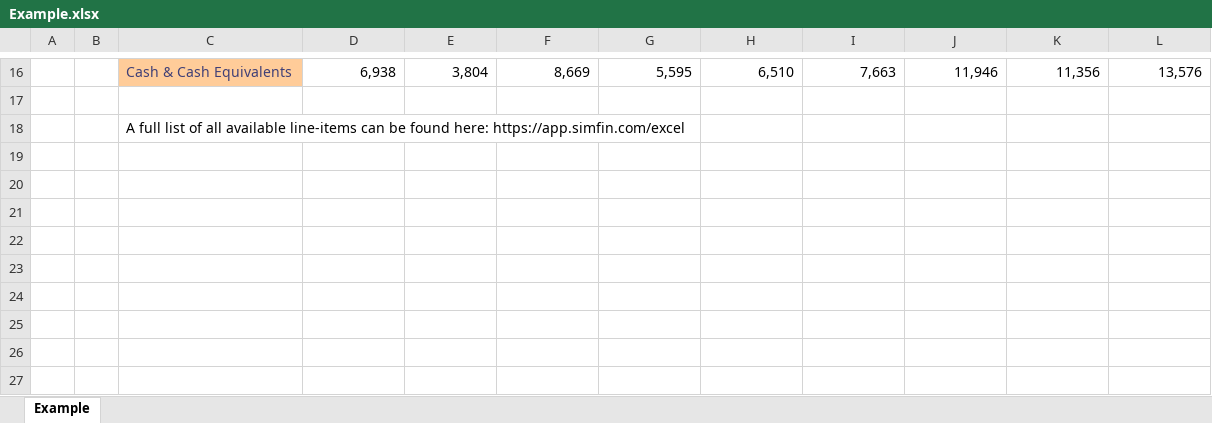
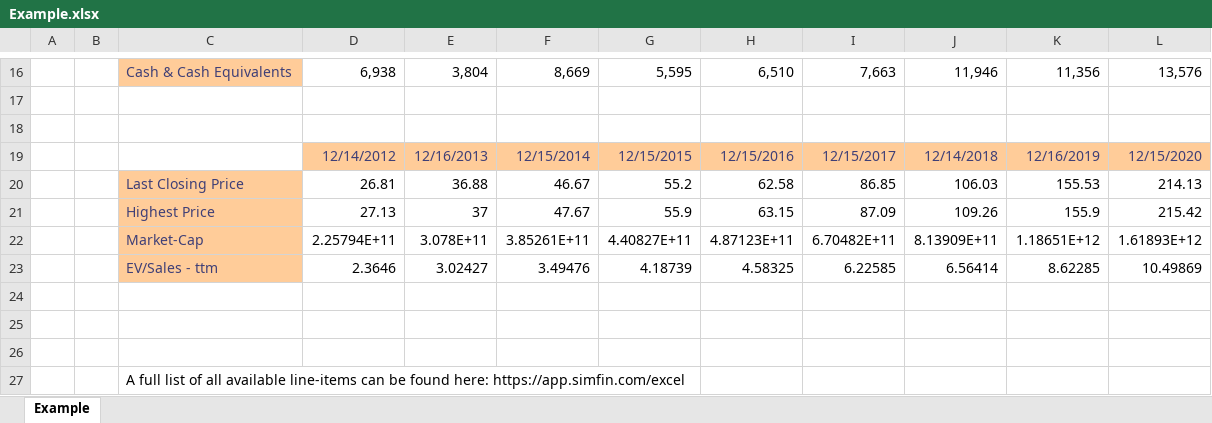
Before and after one commit to SimFin/simfin-excel-plugin, an Excel workbook: Example.xlsx, sheet Example, drawn as a sheet; only a part is shown, gaps mark what is left out; values as stored, in another font and other column widths than the file's, no borders; the diff names each change by its address in the sheet, - before the commit and + after, or states it on an @@ line.

```diff
--- a/Example.xlsx (sheet Example)
+++ b/Example.xlsx (sheet Example)
+row 18: (empty)
+row 19:  |  |  | 12/14/2012 | 12/16/2013 | 12/15/2014 | 12/15/2015 | 12/15/2016 | 12/15/2017 | 12/14/2018 | 12/16/2019 | 12/15/2020
+row 20:  |  | Last Closing Price | 26.81 | 36.88 | 46.67 | 55.2 | 62.58 | 86.85 | 106.03 | 155.53 | 214.13
+row 21:  |  | Highest Price | 27.13 | 37 | 47.67 | 55.9 | 63.15 | 87.09 | 109.26 | 155.9 | 215.42
+row 22:  |  | Market-Cap | 2.25794E+11 | 3.078E+11 | 3.85261E+11 | 4.40827E+11 | 4.87123E+11 | 6.70482E+11 | 8.13909E+11 | 1.18651E+12 | 1.61893E+12
+row 23:  |  | EV/Sales - ttm | 2.3646 | 3.02427 | 3.49476 | 4.18739 | 4.58325 | 6.22585 | 6.56414 | 8.62285 | 10.49869
+row 24: (empty)
+row 25: (empty)
+row 26: (empty)
```
Also changed, not shown: 1 other file.
